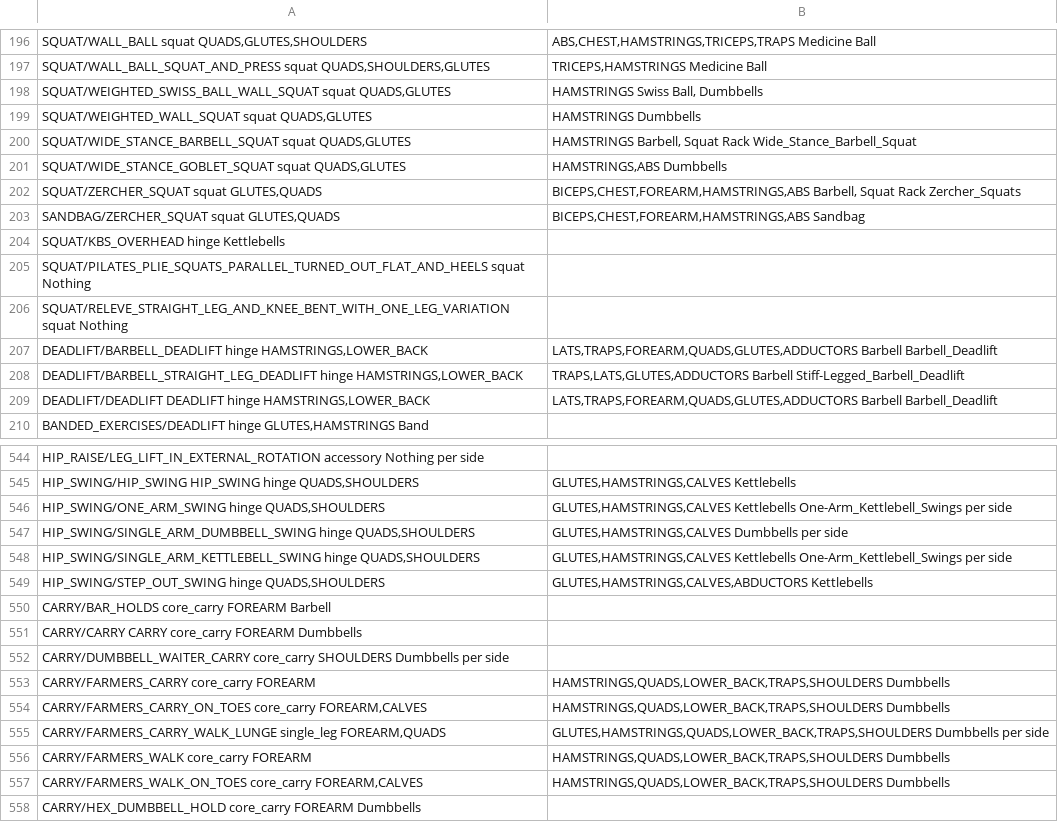
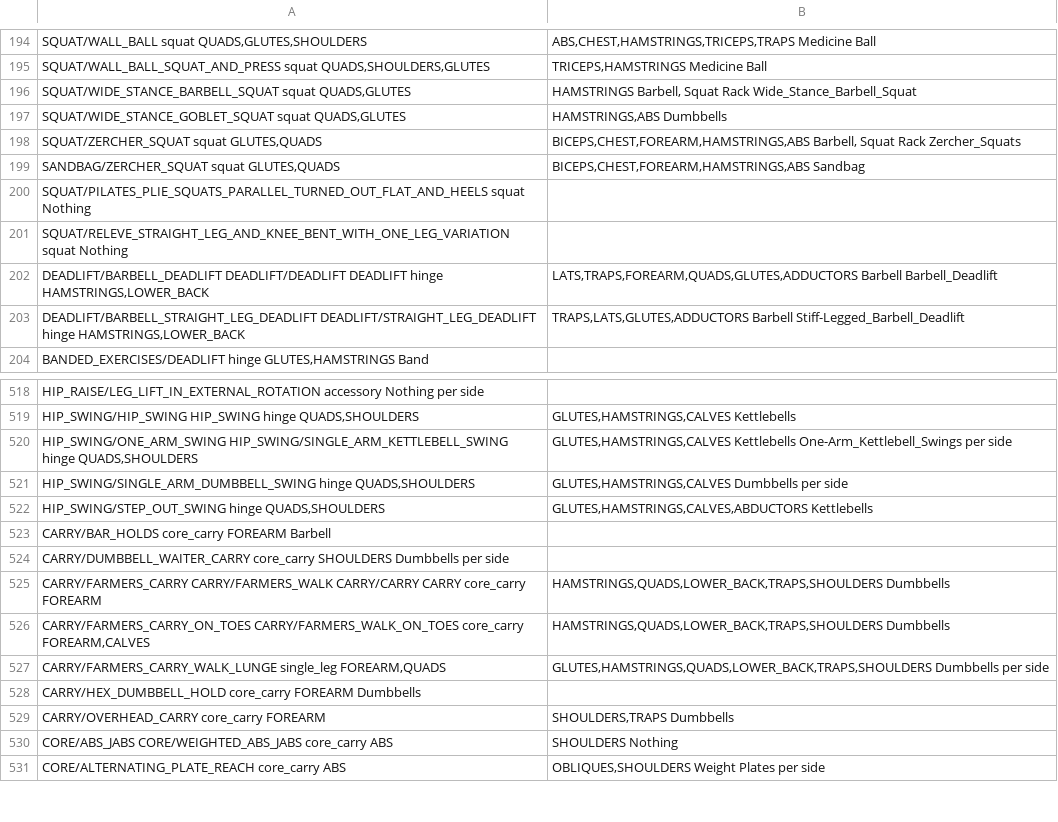
Before and after one commit to jlehen/Stamind, a TSV file: stamind/strength/exercises.tsv, drawn as a sheet; only a part is shown, gaps mark what is left out; the shorter side is filled out with more unchanged rows; the diff covers the shown part only.

```diff
--- a/stamind/strength/exercises.tsv
+++ b/stamind/strength/exercises.tsv
@@ -198,4 +196,2 @@ SQUAT/WALL_BALL	squat	QUADS,GLUTES,SHOULDERS|ABS,CHEST,HAMSTRINGS,TRICEPS,TRAPS
 SQUAT/WALL_BALL_SQUAT_AND_PRESS	squat	QUADS,SHOULDERS,GLUTES|TRICEPS,HAMSTRINGS	Medicine Ball
-SQUAT/WEIGHTED_SWISS_BALL_WALL_SQUAT	squat	QUADS,GLUTES|HAMSTRINGS	Swiss Ball, Dumbbells
-SQUAT/WEIGHTED_WALL_SQUAT	squat	QUADS,GLUTES|HAMSTRINGS	Dumbbells
 SQUAT/WIDE_STANCE_BARBELL_SQUAT	squat	QUADS,GLUTES|HAMSTRINGS	Barbell, Squat Rack	Wide_Stance_Barbell_Squat
@@ -204,8 +200,6 @@ SQUAT/ZERCHER_SQUAT	squat	GLUTES,QUADS|BICEPS,CHEST,FOREARM,HAMSTRINGS,ABS	Barbe
 SANDBAG/ZERCHER_SQUAT	squat	GLUTES,QUADS|BICEPS,CHEST,FOREARM,HAMSTRINGS,ABS	Sandbag
-SQUAT/KBS_OVERHEAD	hinge		Kettlebells
 SQUAT/PILATES_PLIE_SQUATS_PARALLEL_TURNED_OUT_FLAT_AND_HEELS	squat		Nothing
 SQUAT/RELEVE_STRAIGHT_LEG_AND_KNEE_BENT_WITH_ONE_LEG_VARIATION	squat		Nothing
-DEADLIFT/BARBELL_DEADLIFT	hinge	HAMSTRINGS,LOWER_BACK|LATS,TRAPS,FOREARM,QUADS,GLUTES,ADDUCTORS	Barbell	Barbell_Deadlift
-DEADLIFT/BARBELL_STRAIGHT_LEG_DEADLIFT	hinge	HAMSTRINGS,LOWER_BACK|TRAPS,LATS,GLUTES,ADDUCTORS	Barbell	Stiff-Legged_Barbell_Deadlift
-DEADLIFT/DEADLIFT DEADLIFT	hinge	HAMSTRINGS,LOWER_BACK|LATS,TRAPS,FOREARM,QUADS,GLUTES,ADDUCTORS	Barbell	Barbell_Deadlift
+DEADLIFT/BARBELL_DEADLIFT DEADLIFT/DEADLIFT DEADLIFT	hinge	HAMSTRINGS,LOWER_BACK|LATS,TRAPS,FOREARM,QUADS,GLUTES,ADDUCTORS	Barbell	Barbell_Deadlift
+DEADLIFT/BARBELL_STRAIGHT_LEG_DEADLIFT DEADLIFT/STRAIGHT_LEG_DEADLIFT	hinge	HAMSTRINGS,LOWER_BACK|TRAPS,LATS,GLUTES,ADDUCTORS	Barbell	Stiff-Legged_Barbell_Deadlift
 BANDED_EXERCISES/DEADLIFT	hinge	GLUTES,HAMSTRINGS	Band
@@ -546,14 +520,10 @@ HIP_RAISE/LEG_LIFT_IN_EXTERNAL_ROTATION	accessory		Nothing		per side
 HIP_SWING/HIP_SWING HIP_SWING	hinge	QUADS,SHOULDERS|GLUTES,HAMSTRINGS,CALVES	Kettlebells
-HIP_SWING/ONE_ARM_SWING	hinge	QUADS,SHOULDERS|GLUTES,HAMSTRINGS,CALVES	Kettlebells	One-Arm_Kettlebell_Swings	per side
+HIP_SWING/ONE_ARM_SWING HIP_SWING/SINGLE_ARM_KETTLEBELL_SWING	hinge	QUADS,SHOULDERS|GLUTES,HAMSTRINGS,CALVES	Kettlebells	One-Arm_Kettlebell_Swings	per side
 HIP_SWING/SINGLE_ARM_DUMBBELL_SWING	hinge	QUADS,SHOULDERS|GLUTES,HAMSTRINGS,CALVES	Dumbbells		per side
-HIP_SWING/SINGLE_ARM_KETTLEBELL_SWING	hinge	QUADS,SHOULDERS|GLUTES,HAMSTRINGS,CALVES	Kettlebells	One-Arm_Kettlebell_Swings	per side
 HIP_SWING/STEP_OUT_SWING	hinge	QUADS,SHOULDERS|GLUTES,HAMSTRINGS,CALVES,ABDUCTORS	Kettlebells
 CARRY/BAR_HOLDS	core_carry	FOREARM	Barbell
-CARRY/CARRY CARRY	core_carry	FOREARM	Dumbbells
 CARRY/DUMBBELL_WAITER_CARRY	core_carry	SHOULDERS	Dumbbells		per side
-CARRY/FARMERS_CARRY	core_carry	FOREARM|HAMSTRINGS,QUADS,LOWER_BACK,TRAPS,SHOULDERS	Dumbbells
-CARRY/FARMERS_CARRY_ON_TOES	core_carry	FOREARM,CALVES|HAMSTRINGS,QUADS,LOWER_BACK,TRAPS,SHOULDERS	Dumbbells
+CARRY/FARMERS_CARRY CARRY/FARMERS_WALK CARRY/CARRY CARRY	core_carry	FOREARM|HAMSTRINGS,QUADS,LOWER_BACK,TRAPS,SHOULDERS	Dumbbells
+CARRY/FARMERS_CARRY_ON_TOES CARRY/FARMERS_WALK_ON_TOES	core_carry	FOREARM,CALVES|HAMSTRINGS,QUADS,LOWER_BACK,TRAPS,SHOULDERS	Dumbbells
 CARRY/FARMERS_CARRY_WALK_LUNGE	single_leg	FOREARM,QUADS|GLUTES,HAMSTRINGS,QUADS,LOWER_BACK,TRAPS,SHOULDERS	Dumbbells		per side
-CARRY/FARMERS_WALK	core_carry	FOREARM|HAMSTRINGS,QUADS,LOWER_BACK,TRAPS,SHOULDERS	Dumbbells
-CARRY/FARMERS_WALK_ON_TOES	core_carry	FOREARM,CALVES|HAMSTRINGS,QUADS,LOWER_BACK,TRAPS,SHOULDERS	Dumbbells
 CARRY/HEX_DUMBBELL_HOLD	core_carry	FOREARM	Dumbbells
```
Also changed, not shown: 3 added rows, 52 removed rows and 51 edited cells elsewhere in this file, scripts/exercise_name_migration.tsv, 7 other files.
